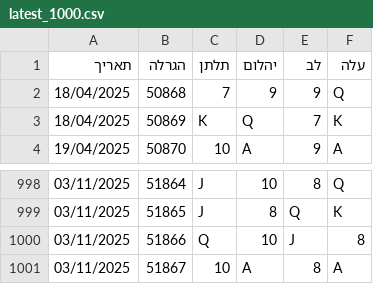
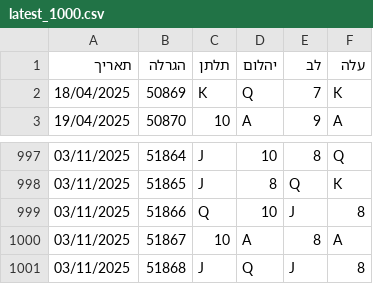
Before and after one commit to laly100/chance-feed, a CSV file: mini/latest_1000.csv, drawn as a sheet; only a part is shown, gaps mark what is left out.

```diff
--- a/mini/latest_1000.csv
+++ b/mini/latest_1000.csv
@@ -1,3 +1,2 @@
 תאריך,הגרלה,תלתן,יהלום,לב,עלה
-18/04/2025,50868,7,9,9,Q,
 18/04/2025,50869,K,Q,7,K,
@@ -1001 +1000,2 @@
 03/11/2025,51867,10,A,8,A,
+03/11/2025,51868,J,Q,J,8,
```
Also changed, not shown: chance0.csv, mini/latest_2000.csv, 2 other files.
